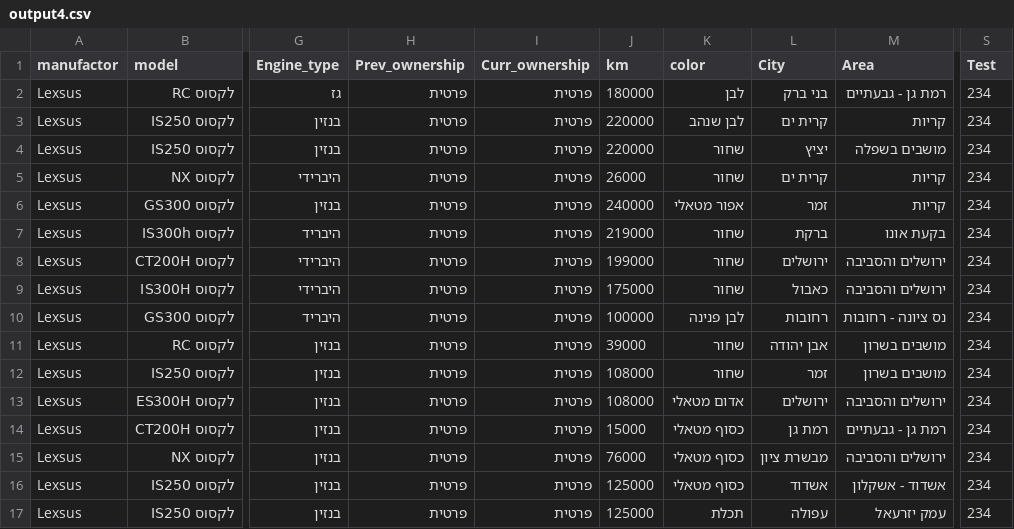
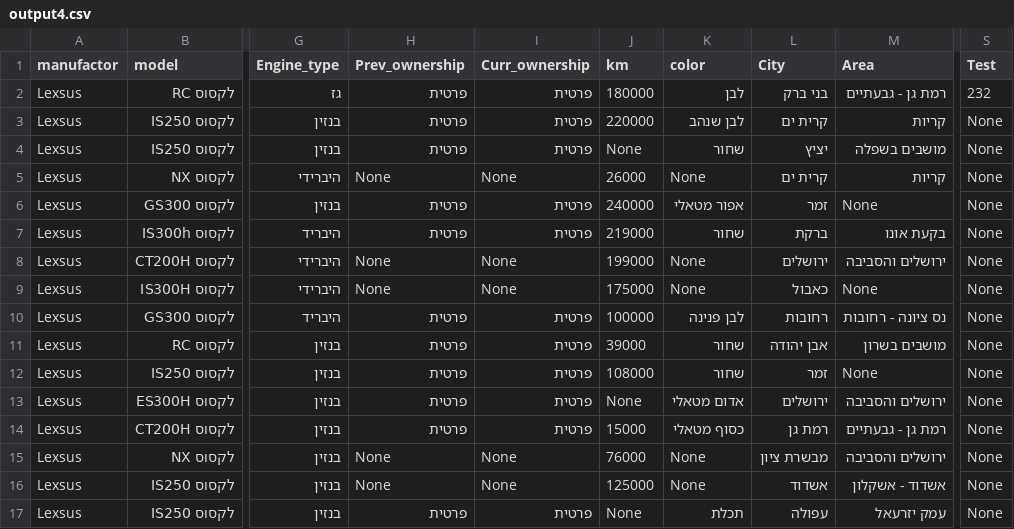
Before and after one commit to DanielYesharim/dataPython, a CSV file: output4.csv, drawn as a sheet; only a part is shown, gaps mark what is left out; the diff names each change by its address in the sheet, - before the commit and + after, or states it on an @@ line.

Commit message:
Add files via upload

```diff
--- a/output4.csv
+++ b/output4.csv
-S2 (Test): 234
+S2 (Test): 232
-S3:S17 (Test): 234
+S3:S17 (Test): None
-J4 (km): 220000
+J4 (km): None
-H5 (Prev_ownership): פרטית
+H5 (Prev_ownership): None
-I5 (Curr_ownership): פרטית
+I5 (Curr_ownership): None
-K5 (color): שחור
+K5 (color): None
-M6 (Area): קריות
+M6 (Area): None
-H8:H9 (Prev_ownership): פרטית
+H8:H9 (Prev_ownership): None
-I8:I9 (Curr_ownership): פרטית
+I8:I9 (Curr_ownership): None
-K8:K9 (color): שחור
+K8:K9 (color): None
-M9 (Area): ירושלים והסביבה
+M9 (Area): None
-M12 (Area): מושבים בשרון
+M12 (Area): None
-J13 (km): 108000
+J13 (km): None
-H15:H16 (Prev_ownership): פרטית
+H15:H16 (Prev_ownership): None
-I15:I16 (Curr_ownership): פרטית
+I15:I16 (Curr_ownership): None
-K15:K16 (color): כסוף מטאלי
+K15:K16 (color): None
-J17 (km): 125000
+J17 (km): None
```
